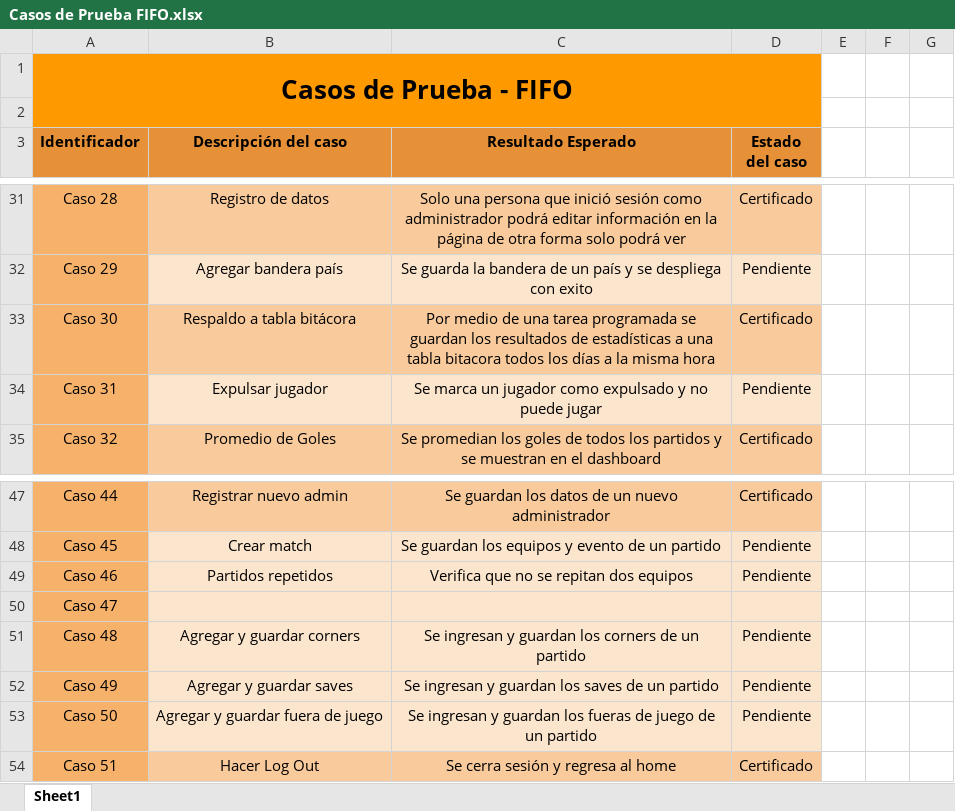
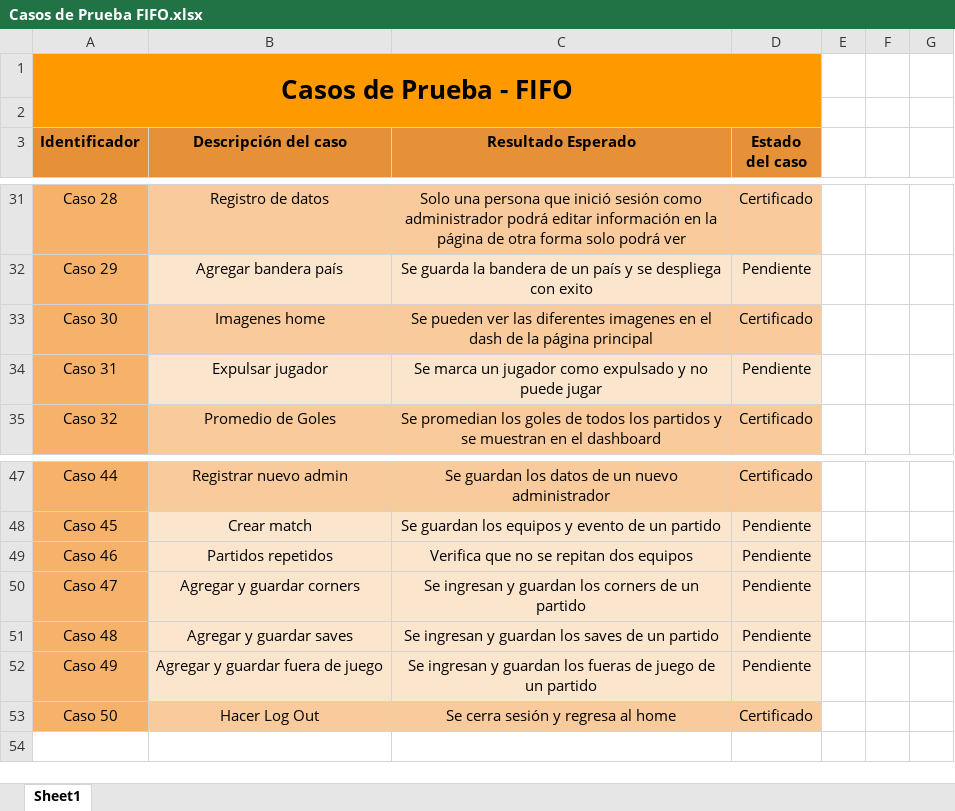
Before and after one commit to fedemonte95/fifa_proyecto, an Excel workbook: Casos de Prueba FIFO.xlsx, sheet Sheet1, drawn as a sheet; only a part is shown, gaps mark what is left out; values as stored, in another font and other column widths than the file's, no borders; charts and pictures not drawn; removed rows and columns are numbered as before the commit, all else as after; the diff names each change by its address in the sheet, - before the commit and + after, or states it on an @@ line.

```diff
--- a/Casos de Prueba FIFO.xlsx (sheet Sheet1)
+++ b/Casos de Prueba FIFO.xlsx (sheet Sheet1)
-B33 (Descripción del caso): Respaldo a tabla bitácora
+B33 (Descripción del caso): Imagenes home
-C33 (Resultado Esperado): Por medio de una tarea programada se guardan los resultados de estadísticas a una tabla bitacora todos los días a la misma hora
+C33 (Resultado Esperado): Se pueden ver las diferentes imagenes en el dash de la página principal
-B50 (Descripción del caso): (empty)
+B50 (Descripción del caso): Agregar y guardar corners
-C50 (Resultado Esperado): (empty)
+C50 (Resultado Esperado): Se ingresan y guardan los corners de un partido
-D50 (Estado del caso): (empty)
+D50 (Estado del caso): Pendiente
-B51 (Descripción del caso): Agregar y guardar corners
+B51 (Descripción del caso): Agregar y guardar saves
-C51 (Resultado Esperado): …guardan los corners de un…
+C51 (Resultado Esperado): …guardan los saves de un…
-B52 (Descripción del caso): Agregar y guardar saves
+B52 (Descripción del caso): Agregar y guardar fuera de juego
-C52 (Resultado Esperado): …guardan los saves de un…
+C52 (Resultado Esperado): …guardan los fueras de juego de un…
-row 53: Caso 50 | Agregar y guardar fuera de juego | Se ingresan y guardan los fueras de juego de un partido | Pendiente
-A53 (Identificador): Caso 51
+A53 (Identificador): Caso 50
```
Also changed, not shown: 2 other files.
